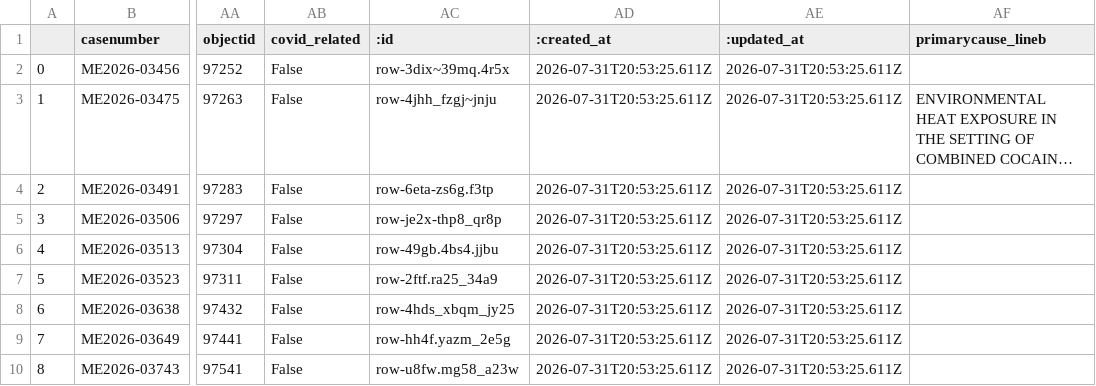
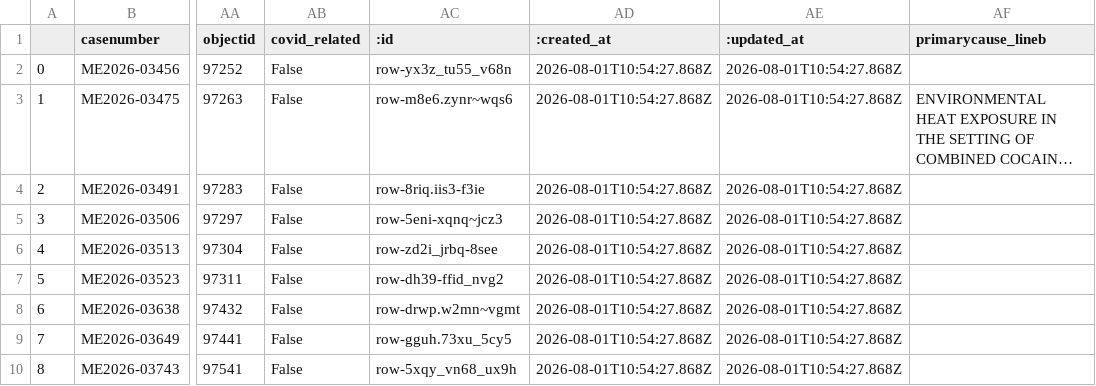
Before and after one commit to cam-rodriguez/cpm_heatbot, a CSV file: data/today_heatdeaths.csv, drawn as a sheet; only a part is shown, gaps mark what is left out; long unchanged cells end in …; the diff names each change by its address in the sheet, - before the commit and + after, or states it on an @@ line.

```diff
--- a/data/today_heatdeaths.csv
+++ b/data/today_heatdeaths.csv
-AC2 (:id): row-3dix~39mq.4r5x
+AC2 (:id): row-yx3z_tu55_v68n
-AD2:AD10 (:created_at): 2026-07-31T20:53:25.611Z
+AD2:AD10 (:created_at): 2026-08-01T10:54:27.868Z
-AE2:AE10 (:updated_at): 2026-07-31T20:53:25.611Z
+AE2:AE10 (:updated_at): 2026-08-01T10:54:27.868Z
-AC3 (:id): row-4jhh_fzgj~jnju
+AC3 (:id): row-m8e6.zynr~wqs6
-AC4 (:id): row-6eta-zs6g.f3tp
+AC4 (:id): row-8riq.iis3-f3ie
-AC5 (:id): row-je2x-thp8_qr8p
+AC5 (:id): row-5eni-xqnq~jcz3
-AC6 (:id): row-49gb.4bs4.jjbu
+AC6 (:id): row-zd2i_jrbq-8see
-AC7 (:id): row-2ftf.ra25_34a9
+AC7 (:id): row-dh39-ffid_nvg2
-AC8 (:id): row-4hds_xbqm_jy25
+AC8 (:id): row-drwp.w2mn~vgmt
-AC9 (:id): row-hh4f.yazm_2e5g
+AC9 (:id): row-gguh.73xu_5cy5
-AC10 (:id): row-u8fw.mg58_a23w
+AC10 (:id): row-5xqy_vn68_ux9h
```
Also changed, not shown: data/all_heatdeaths.csv.
